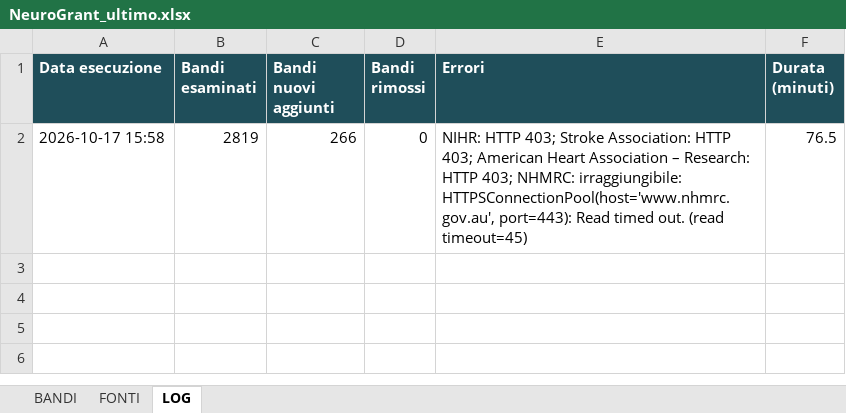
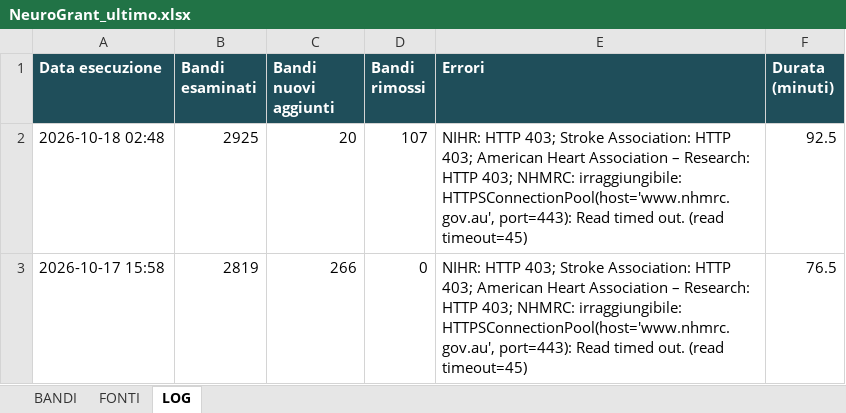
Before and after one commit to Stefanodoro91/GrantFinder, an Excel workbook: report/NeuroGrant_ultimo.xlsx, sheet LOG, drawn as a sheet; values as stored, in another font and other column widths than the file's, no borders; the diff names each change by its address in the sheet, - before the commit and + after, or states it on an @@ line.

```diff
--- a/report/NeuroGrant_ultimo.xlsx (sheet LOG)
+++ b/report/NeuroGrant_ultimo.xlsx (sheet LOG)
+row 2: 2026-10-18 02:48 | 2925 | 20 | 107 | NIHR: HTTP 403; Stroke Association: HTTP 403; American Heart Association – Research: HTTP 403; NHMRC: irraggiungibile: HTTPSConnectionPool(host='www.nhmrc.gov.au', port=443): Read timed out. (read timeout=45) | 92.5
```
Also changed, not shown: sheet BANDI, sheet FONTI, 1 other file.
